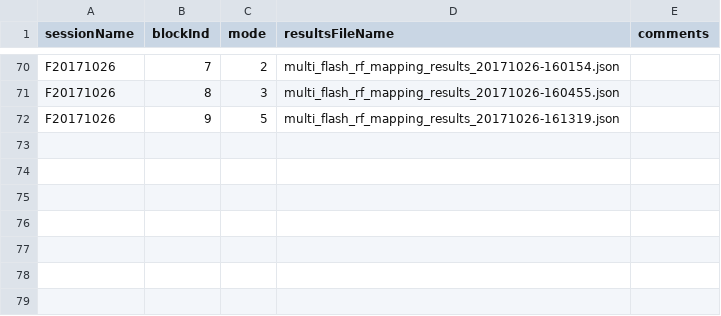
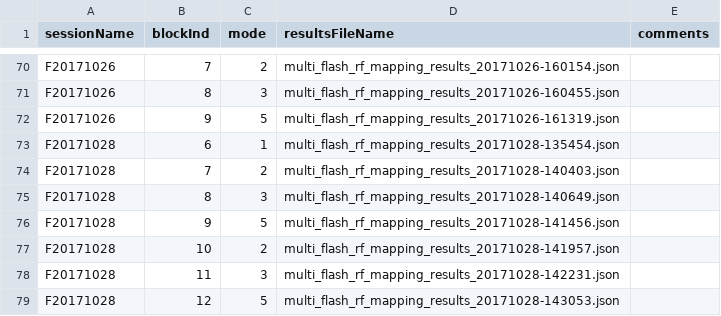
Before and after one commit to rly/gratings-task-analysis, a CSV file: rfMappingNewInfo.csv, drawn as a sheet; only a part is shown, gaps mark what is left out; the diff names each change by its address in the sheet, - before the commit and + after, or states it on an @@ line.

Commit message:
add new session info rf mapping

```diff
--- a/rfMappingNewInfo.csv
+++ b/rfMappingNewInfo.csv
+row 73: F20171028 | 6 | 1 | multi_flash_rf_mapping_results_20171028-135454.json
+row 74: F20171028 | 7 | 2 | multi_flash_rf_mapping_results_20171028-140403.json
+row 75: F20171028 | 8 | 3 | multi_flash_rf_mapping_results_20171028-140649.json
+row 76: F20171028 | 9 | 5 | multi_flash_rf_mapping_results_20171028-141456.json
+row 77: F20171028 | 10 | 2 | multi_flash_rf_mapping_results_20171028-141957.json
+row 78: F20171028 | 11 | 3 | multi_flash_rf_mapping_results_20171028-142231.json
+row 79: F20171028 | 12 | 5 | multi_flash_rf_mapping_results_20171028-143053.json
```
